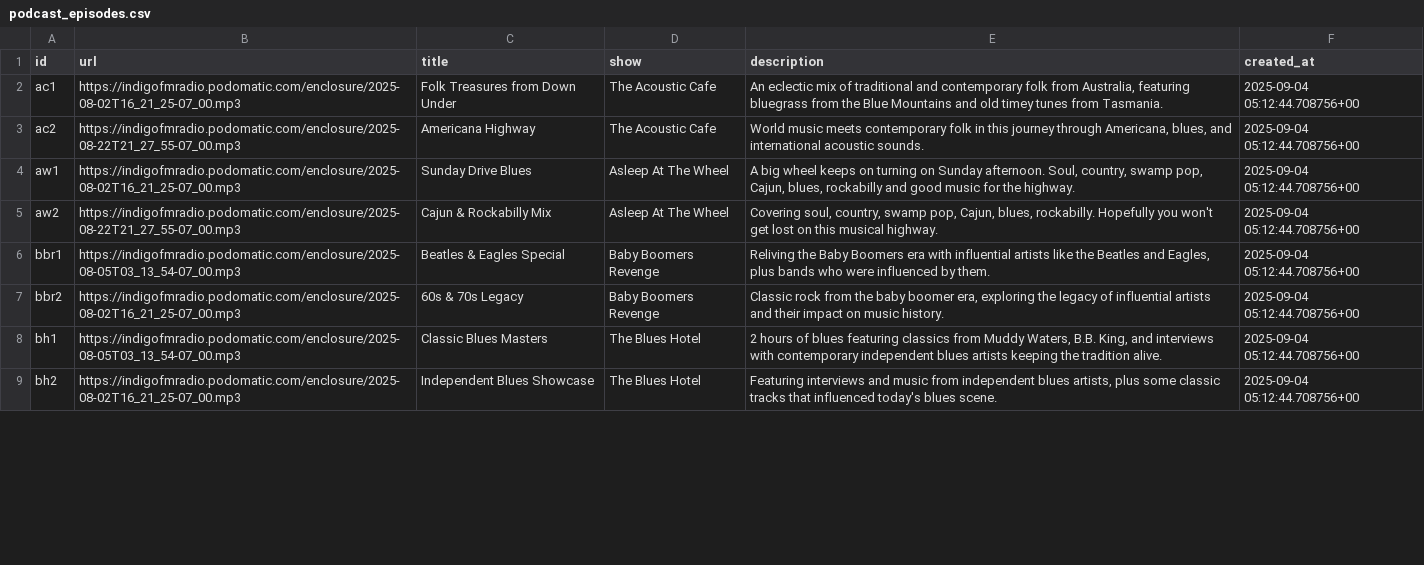
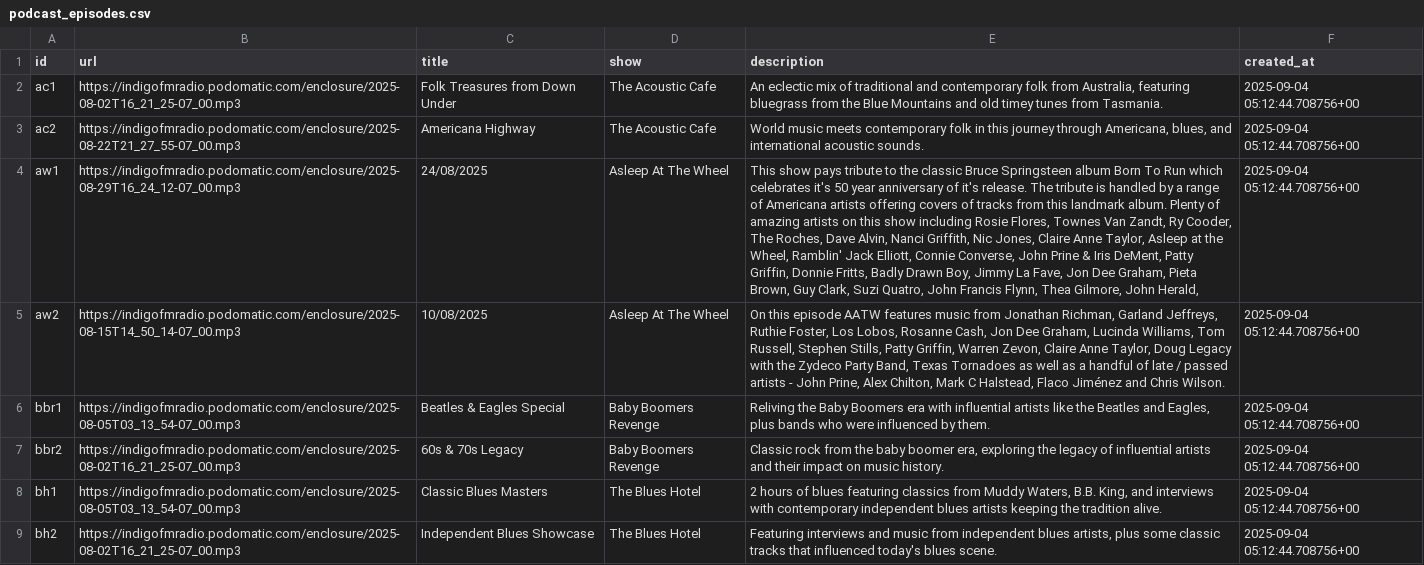
Before and after one commit to drewcydrew/indigo-radio, a CSV file: podcast_episodes.csv, drawn as a sheet; only a part is shown; the diff covers the shown part only; the diff names each change by its address in the sheet, - before the commit and + after, or states it on an @@ line.

Commit message:
Updating podcast episode display

```diff
--- a/podcast_episodes.csv
+++ b/podcast_episodes.csv
-B4 (url): https://indigofmradio.podomatic.com/enclosure/2025-08-02T16_21_25-07_00.mp3
+B4 (url): https://indigofmradio.podomatic.com/enclosure/2025-08-29T16_24_12-07_00.mp3
-C4 (title): Sunday Drive Blues
+C4 (title): 24/08/2025
-E4 (description): A big wheel keeps on turning on Sunday afternoon. Soul, country, swamp pop, Cajun, blues, rockabilly and good music for the highway.
+E4 (description): This show pays tribute to the classic Bruce Springsteen album Born To Run which celebrates it's 50 year anniversary of it's release. The tribute is handled by a range of Americana artists offering covers of tracks from this landmark album. Plenty of amazing artists on this show including Rosie Flores, Townes Van Zandt, Ry Cooder, The Roches, Dave Alvin, Nanci Griffith, Nic Jones, Claire Anne Taylor, Asleep at the Wheel, Ramblin' Jack Elliott, Connie Converse, John Prine & Iris DeMent, Patty Griffin, Donnie Fritts, Badly Drawn Boy, Jimmy La Fave, Jon Dee Graham, Pieta Brown, Guy Clark, Suzi Quatro, John Francis Flynn, Thea Gilmore, John Herald,
-B5 (url): https://indigofmradio.podomatic.com/enclosure/2025-08-22T21_27_55-07_00.mp3
+B5 (url): https://indigofmradio.podomatic.com/enclosure/2025-08-15T14_50_14-07_00.mp3
-C5 (title): Cajun & Rockabilly Mix
+C5 (title): 10/08/2025
-E5 (description): Covering soul, country, swamp pop, Cajun, blues, rockabilly. Hopefully you won't get lost on this musical highway.
+E5 (description): On this episode AATW features music from Jonathan Richman, Garland Jeffreys, Ruthie Foster, Los Lobos, Rosanne Cash, Jon Dee Graham, Lucinda Williams, Tom Russell, Stephen Stills, Patty Griffin, Warren Zevon, Claire Anne Taylor, Doug Legacy with the Zydeco Party Band, Texas Tornadoes as well as a handful of late / passed artists - John Prine, Alex Chilton, Mark C Halstead, Flaco Jiménez and Chris Wilson.
```
Also changed, not shown: 1 added row and 6 edited cells elsewhere in this file, shows.csv, 2 other files.
